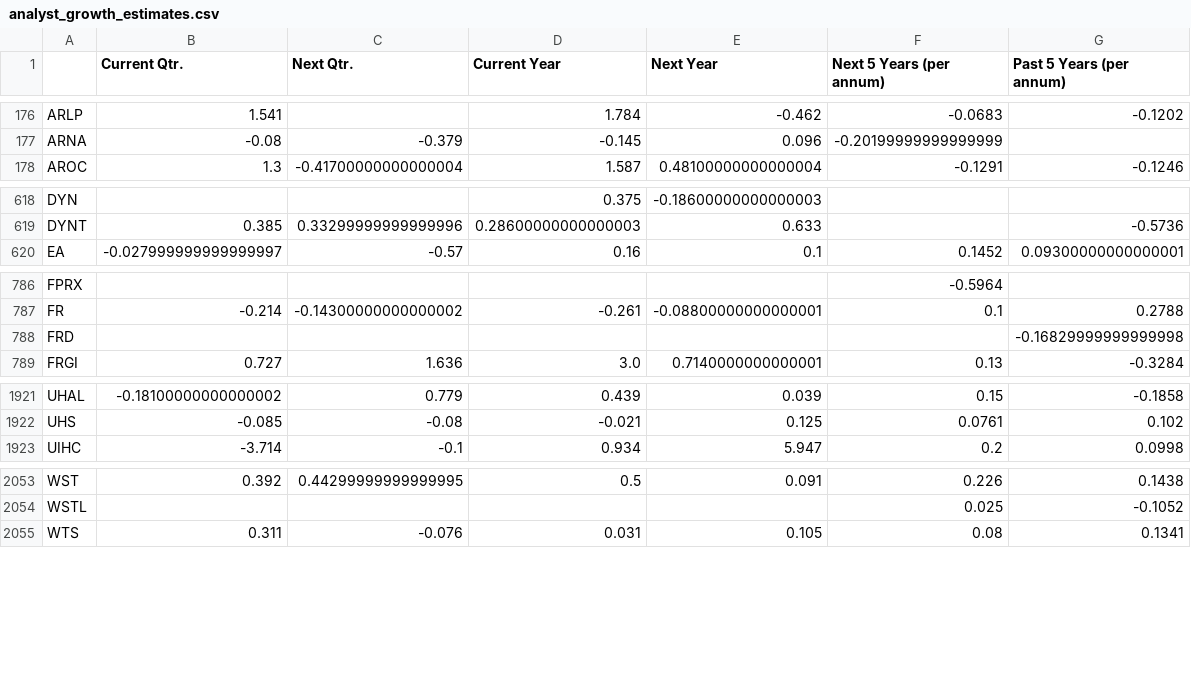
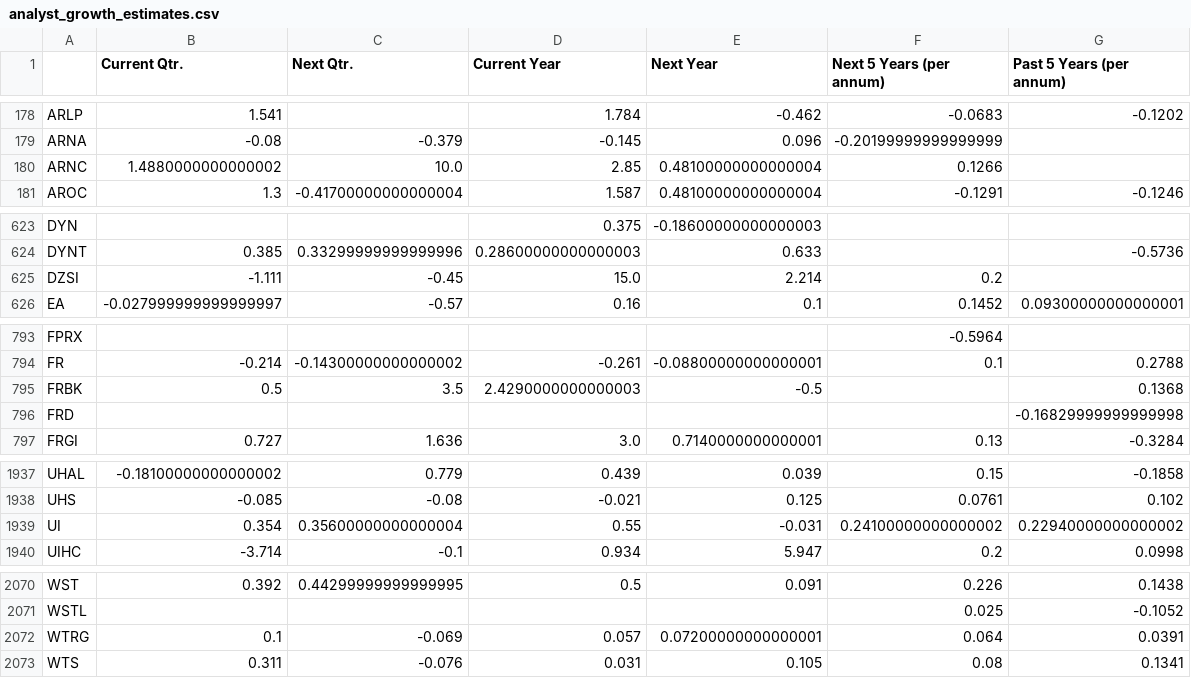
Before and after one commit to gardnmi/fundamental-stock-prediction, a CSV file: analyst_growth_estimates.csv, drawn as a sheet; only a part is shown, gaps mark what is left out; the diff covers the shown part only; the diff names each change by its address in the sheet, - before the commit and + after, or states it on an @@ line.

```diff
--- a/analyst_growth_estimates.csv
+++ b/analyst_growth_estimates.csv
+row 180: ARNC | 1.4880000000000002 | 10.0 | 2.85 | 0.48100000000000004 | 0.1266
+row 625: DZSI | -1.111 | -0.45 | 15.0 | 2.214 | 0.2
+row 795: FRBK | 0.5 | 3.5 | 2.4290000000000003 | -0.5 |  | 0.1368
+row 1939: UI | 0.354 | 0.35600000000000004 | 0.55 | -0.031 | 0.24100000000000002 | 0.22940000000000002
+row 2072: WTRG | 0.1 | -0.069 | 0.057 | 0.07200000000000001 | 0.064 | 0.0391
```
Also changed, not shown: 13 added rows elsewhere in this file, data/banks_predictions.csv, data/general_balance.csv, 25 other files.
